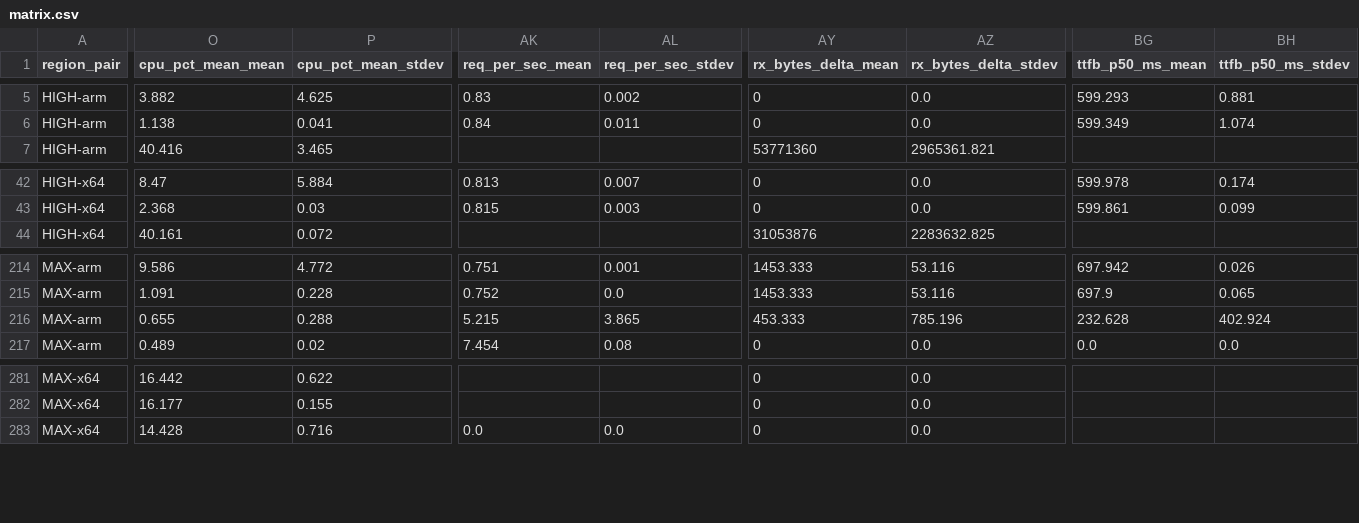
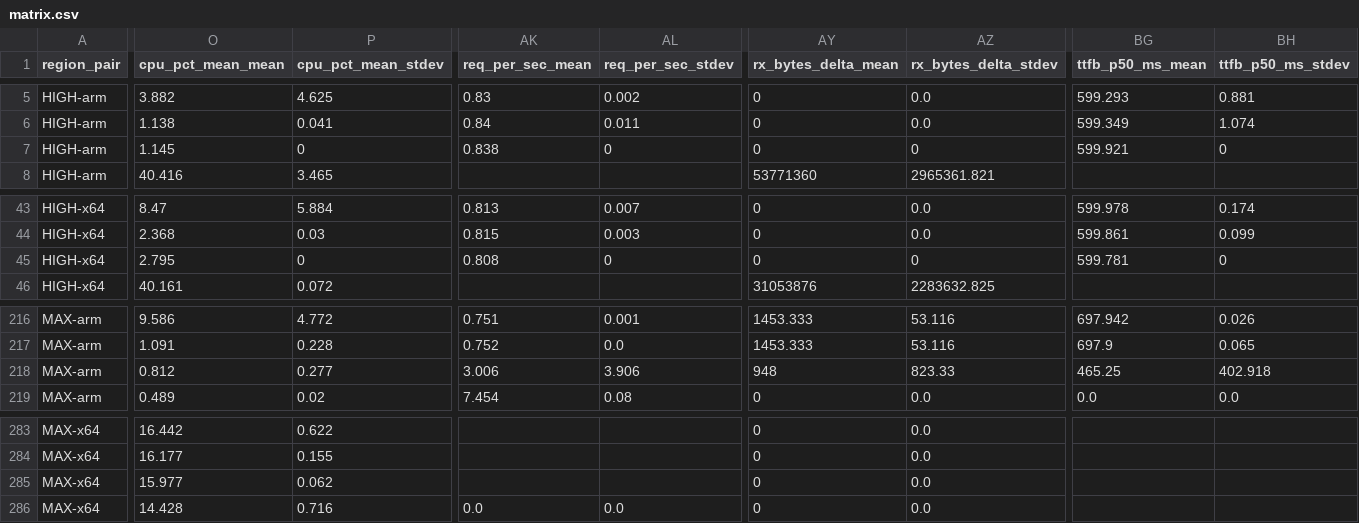
Before and after one commit to secwest/WGTCP, a CSV file: perf-test/results/baseline-1.0.0-p2p/matrix.csv, drawn as a sheet; only a part is shown, gaps mark what is left out; addresses are those after the commit; rows hold the shown columns only; the diff covers the shown part only; the diff names each change by its address in the sheet, - before the commit and + after, or states it on an @@ line.

```diff
--- a/perf-test/results/baseline-1.0.0-p2p/matrix.csv
+++ b/perf-test/results/baseline-1.0.0-p2p/matrix.csv
+row 7: HIGH-arm | 1.145 | 0 | 0.838 | 0 | 0 | 0 | 599.921 | 0
+row 45: HIGH-x64 | 2.795 | 0 | 0.808 | 0 | 0 | 0 | 599.781 | 0
-O218 (cpu_pct_mean_mean): 0.655
+O218 (cpu_pct_mean_mean): 0.812
-P218 (cpu_pct_mean_stdev): 0.288
+P218 (cpu_pct_mean_stdev): 0.277
-AK218 (req_per_sec_mean): 5.215
+AK218 (req_per_sec_mean): 3.006
-AL218 (req_per_sec_stdev): 3.865
+AL218 (req_per_sec_stdev): 3.906
-AY218 (rx_bytes_delta_mean): 453.333
+AY218 (rx_bytes_delta_mean): 948
-AZ218 (rx_bytes_delta_stdev): 785.196
+AZ218 (rx_bytes_delta_stdev): 823.33
-BG218 (ttfb_p50_ms_mean): 232.628
+BG218 (ttfb_p50_ms_mean): 465.25
-BH218 (ttfb_p50_ms_stdev): 402.924
+BH218 (ttfb_p50_ms_stdev): 402.918
+row 285: MAX-x64 | 15.977 | 0.062 |  |  | 0 | 0.0
```
Also changed, not shown: 4 edited cells elsewhere in this file, 1 other file.
